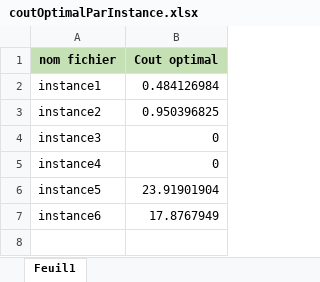
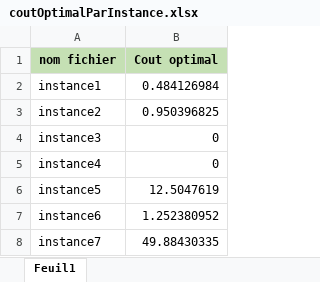
Before and after one commit to Anne-Louis/PROJET_PAA, an Excel workbook: src/ressources/coutOptimalParInstance.xlsx, sheet Feuil1, drawn as a sheet; values as stored, in another font and other column widths than the file's, no borders; the diff names each change by its address in the sheet, - before the commit and + after, or states it on an @@ line.

Commit message:
Ajout des nouvelles instances

```diff
--- a/src/ressources/coutOptimalParInstance.xlsx (sheet Feuil1)
+++ b/src/ressources/coutOptimalParInstance.xlsx (sheet Feuil1)
-B6 (Cout optimal): 23.91901904
+B6 (Cout optimal): 12.5047619
-B7 (Cout optimal): 17.8767949
+B7 (Cout optimal): 1.252380952
+row 8: instance7 | 49.88430335
```
Also changed, not shown: 4 other files.
